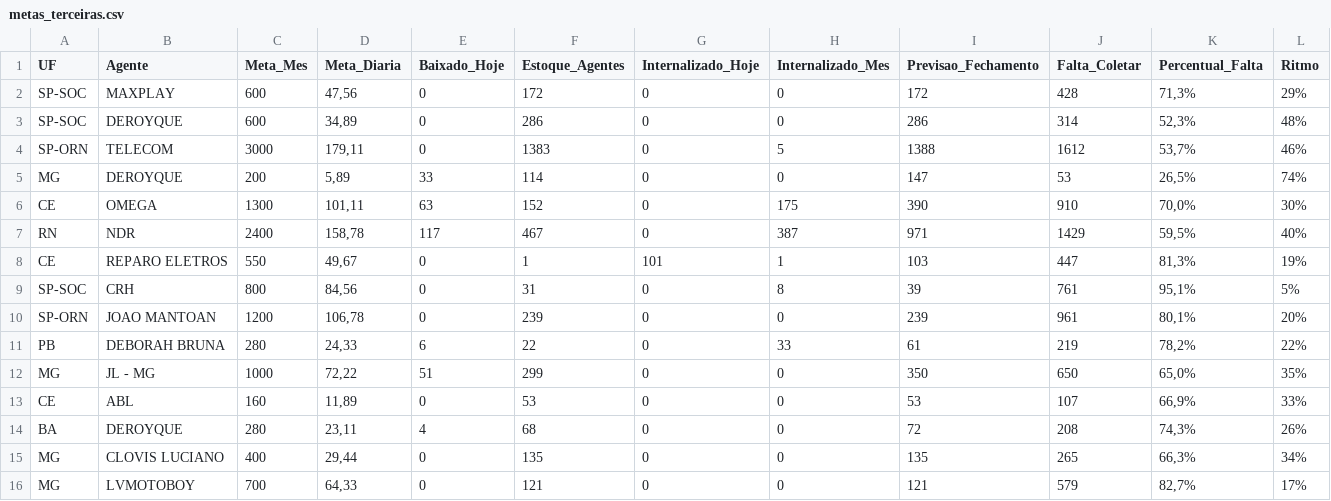
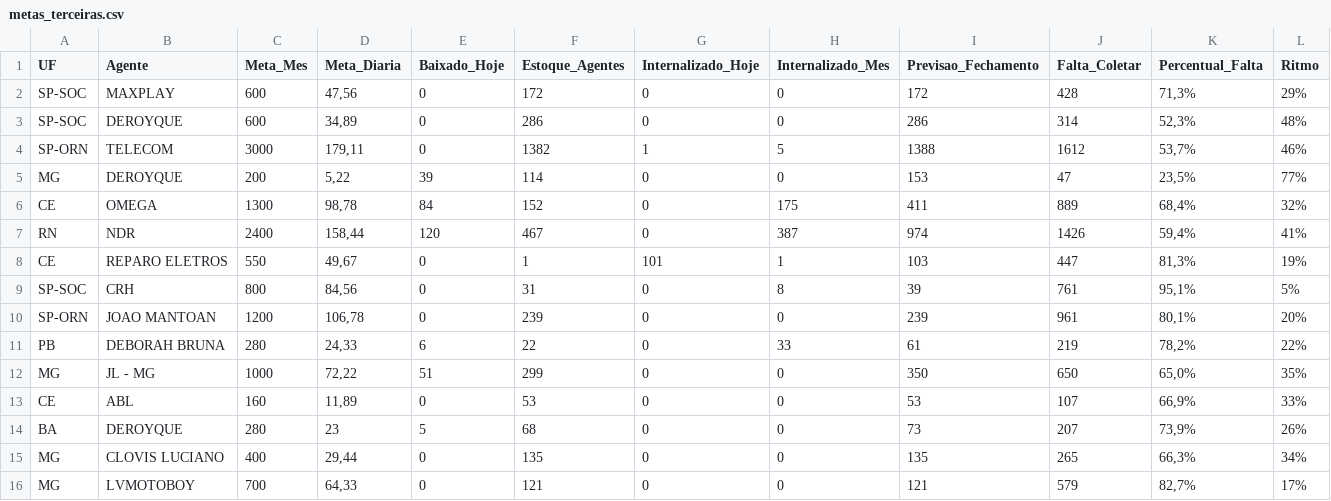
Before and after one commit to igorsilva0584-png/Operacional_LogRev, a CSV file: data/metas_terceiras.csv, drawn as a sheet; only a part is shown; the diff names each change by its address in the sheet, - before the commit and + after, or states it on an @@ line.

```diff
--- a/data/metas_terceiras.csv
+++ b/data/metas_terceiras.csv
-F4 (Estoque_Agentes): 1383
+F4 (Estoque_Agentes): 1382
-G4 (Internalizado_Hoje): 0
+G4 (Internalizado_Hoje): 1
-D5 (Meta_Diaria): 5,89
+D5 (Meta_Diaria): 5,22
-E5 (Baixado_Hoje): 33
+E5 (Baixado_Hoje): 39
-I5 (Previsao_Fechamento): 147
+I5 (Previsao_Fechamento): 153
-J5 (Falta_Coletar): 53
+J5 (Falta_Coletar): 47
-K5 (Percentual_Falta): 26,5%
+K5 (Percentual_Falta): 23,5%
-L5 (Ritmo): 74%
+L5 (Ritmo): 77%
-D6 (Meta_Diaria): 101,11
+D6 (Meta_Diaria): 98,78
-E6 (Baixado_Hoje): 63
+E6 (Baixado_Hoje): 84
-I6 (Previsao_Fechamento): 390
+I6 (Previsao_Fechamento): 411
-J6 (Falta_Coletar): 910
+J6 (Falta_Coletar): 889
-K6 (Percentual_Falta): 70,0%
+K6 (Percentual_Falta): 68,4%
-L6 (Ritmo): 30%
+L6 (Ritmo): 32%
-D7 (Meta_Diaria): 158,78
+D7 (Meta_Diaria): 158,44
-E7 (Baixado_Hoje): 117
+E7 (Baixado_Hoje): 120
-I7 (Previsao_Fechamento): 971
+I7 (Previsao_Fechamento): 974
-J7 (Falta_Coletar): 1429
+J7 (Falta_Coletar): 1426
-K7 (Percentual_Falta): 59,5%
+K7 (Percentual_Falta): 59,4%
-L7 (Ritmo): 40%
+L7 (Ritmo): 41%
-D14 (Meta_Diaria): 23,11
+D14 (Meta_Diaria): 23
-E14 (Baixado_Hoje): 4
+E14 (Baixado_Hoje): 5
-I14 (Previsao_Fechamento): 72
+I14 (Previsao_Fechamento): 73
-J14 (Falta_Coletar): 208
+J14 (Falta_Coletar): 207
-K14 (Percentual_Falta): 74,3%
+K14 (Percentual_Falta): 73,9%
```
Also changed, not shown: data/internalizados.csv, 1 other file.
